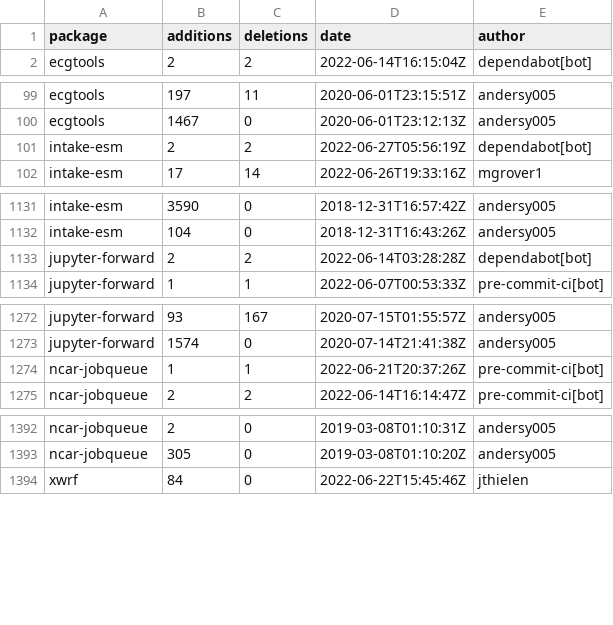
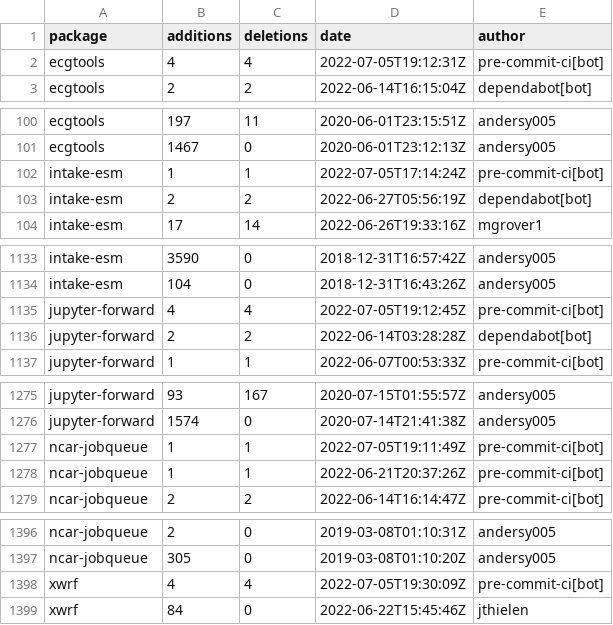
Before and after one commit to ncar-xdev/ncar-xdev.github.io, a CSV file: data/github_commits.csv, drawn as a sheet; only a part is shown, gaps mark what is left out; the diff covers the shown part only; the diff names each change by its address in the sheet, - before the commit and + after, or states it on an @@ line.

```diff
--- a/data/github_commits.csv
+++ b/data/github_commits.csv
+row 2: ecgtools | 4 | 4 | 2022-07-05T19:12:31Z | pre-commit-ci[bot]
+row 102: intake-esm | 1 | 1 | 2022-07-05T17:14:24Z | pre-commit-ci[bot]
+row 1135: jupyter-forward | 4 | 4 | 2022-07-05T19:12:45Z | pre-commit-ci[bot]
+row 1277: ncar-jobqueue | 1 | 1 | 2022-07-05T19:11:49Z | pre-commit-ci[bot]
+row 1398: xwrf | 4 | 4 | 2022-07-05T19:30:09Z | pre-commit-ci[bot]
```
Also changed, not shown: 2 added rows elsewhere in this file, data/github_repos.csv, data/pypi_stats.csv.
